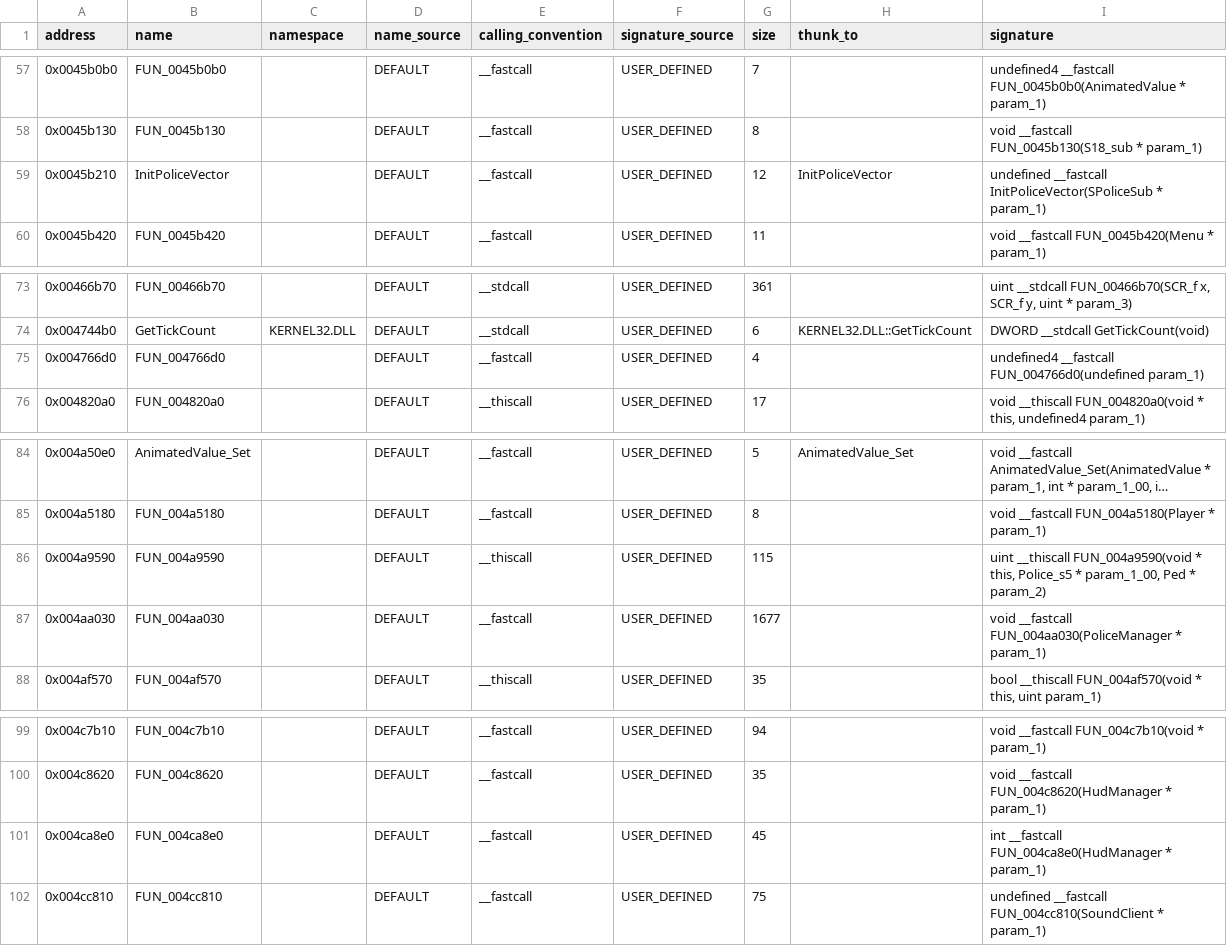
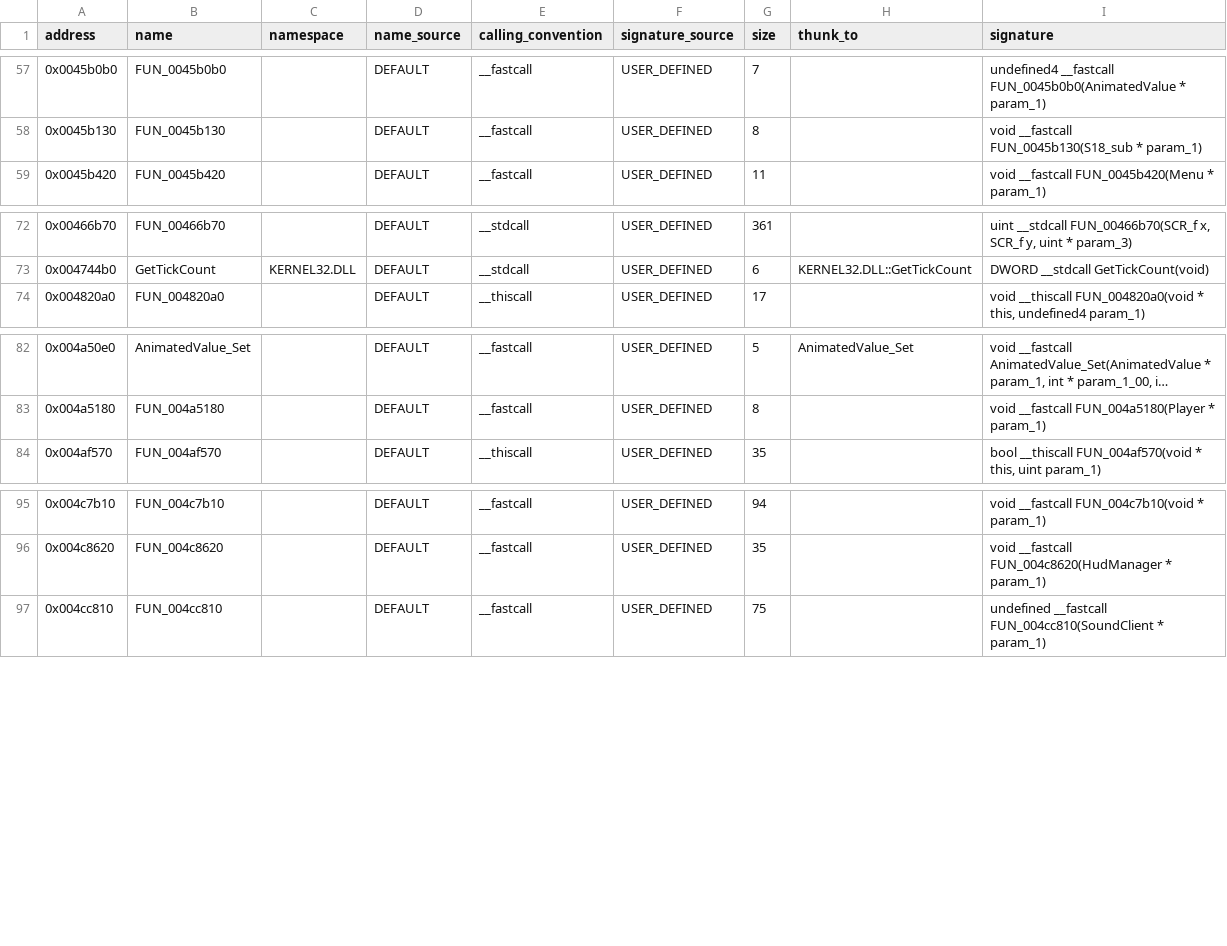
Before and after one commit to h0x91b/gta2-asm, a CSV file: re/functions_typed_unnamed.csv, drawn as a sheet; only a part is shown, gaps mark what is left out; long unchanged cells end in …; the diff names each change by its address in the sheet, - before the commit and + after, or states it on an @@ line.

```diff
--- a/re/functions_typed_unnamed.csv
+++ b/re/functions_typed_unnamed.csv
-row 59: 0x0045b210 | InitPoliceVector |  | DEFAULT | __fastcall | USER_DEFINED | 12 | InitPoliceVector | undefined __fastcall InitPoliceVector(SPoliceSub * param_1)
-row 75: 0x004766d0 | FUN_004766d0 |  | DEFAULT | __fastcall | USER_DEFINED | 4 |  | undefined4 __fastcall FUN_004766d0(undefined param_1)
-row 86: 0x004a9590 | FUN_004a9590 |  | DEFAULT | __thiscall | USER_DEFINED | 115 |  | uint __thiscall FUN_004a9590(void * this, Police_s5 * param_1_00, Ped * param_2)
-row 87: 0x004aa030 | FUN_004aa030 |  | DEFAULT | __fastcall | USER_DEFINED | 1677 |  | void __fastcall FUN_004aa030(PoliceManager * param_1)
-row 101: 0x004ca8e0 | FUN_004ca8e0 |  | DEFAULT | __fastcall | USER_DEFINED | 45 |  | int __fastcall FUN_004ca8e0(HudManager * param_1)
```
Also changed, not shown: re/globals.csv, 6 other files.
